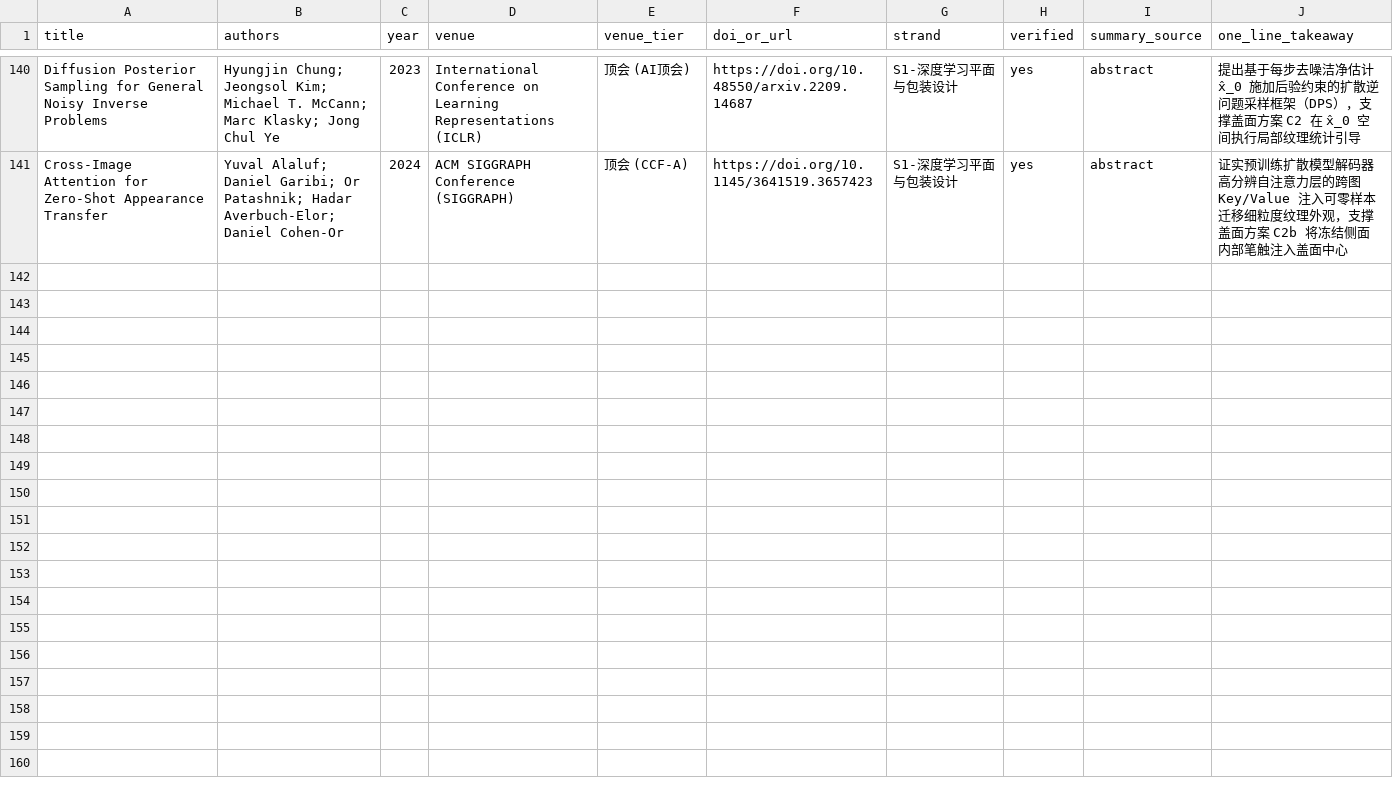
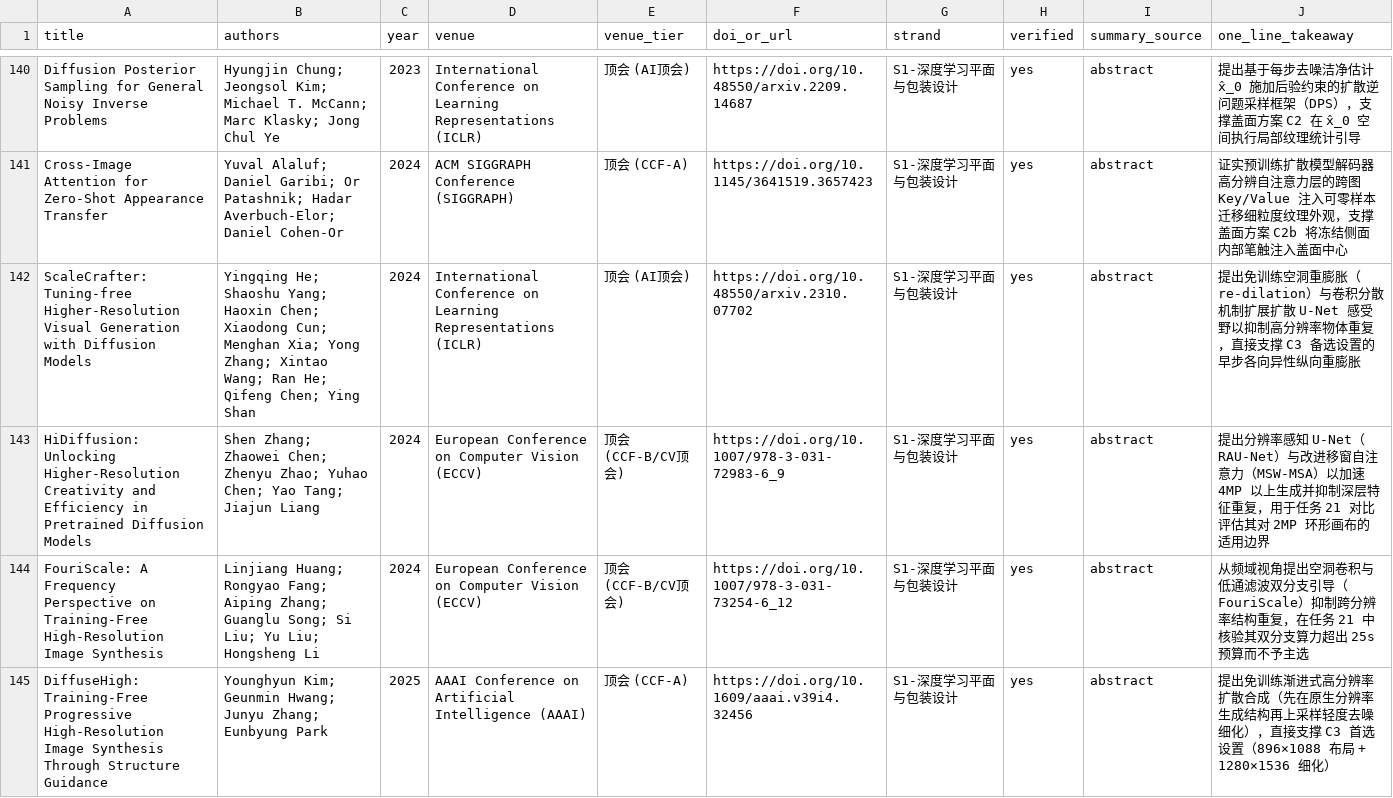
Before and after one commit to Casey-sketch-cyber/ai-design, a CSV file: literature/papers.csv, drawn as a sheet; only a part is shown, gaps mark what is left out.

```diff
--- a/literature/papers.csv
+++ b/literature/papers.csv
@@ -141 +141,5 @@ Diffusion Posterior Sampling for General Noisy Inverse Problems,Hyungjin Chung;
 Cross-Image Attention for Zero-Shot Appearance Transfer,Yuval Alaluf; Daniel Garibi; Or Patashnik; Hadar Averbuch-Elor; Daniel Cohen-Or,2024,ACM SIGGRAPH Conference (SIGGRAPH),顶会 (CCF-A),https://doi.org/10.1145/3641519.3657423,S1-深度学习平面与包装设计,yes,abstract,证实预训练扩散模型解码器高分辨自注意力层的跨图 Key/Value 注入可零样本迁移细粒度纹理外观，支撑盖面方案 C2b 将冻结侧面内部笔触注入盖面中心
+ScaleCrafter: Tuning-free Higher-Resolution Visual Generation with Diffusion Models,Yingqing He; Shaoshu Yang; Haoxin Chen; Xiaodong Cun; Menghan Xia; Yong Zhang; Xintao Wang; Ran He; Qifeng Chen; Ying Shan,2024,International Conference on Learning Representations (ICLR),顶会 (AI顶会),https://doi.org/10.48550/arxiv.2310.07702,S1-深度学习平面与包装设计,yes,abstract,提出免训练空洞重膨胀（re-dilation）与卷积分散机制扩展扩散 U-Net 感受野以抑制高分辨率物体重复，直接支撑 C3 备选设置的早步各向异性纵向重膨胀
+HiDiffusion: Unlocking Higher-Resolution Creativity and Efficiency in Pretrained Diffusion Models,Shen Zhang; Zhaowei Chen; Zhenyu Zhao; Yuhao Chen; Yao Tang; Jiajun Liang,2024,European Conference on Computer Vision (ECCV),顶会 (CCF-B/CV顶会),https://doi.org/10.1007/978-3-031-72983-6_9,S1-深度学习平面与包装设计,yes,abstract,提出分辨率感知 U-Net（RAU-Net）与改进移窗自注意力（MSW-MSA）以加速 4MP 以上生成并抑制深层特征重复，用于任务 21 对比评估其对 2MP 环形画布的适用边界
+FouriScale: A Frequency Perspective on Training-Free High-Resolution Image Synthesis,Linjiang Huang; Rongyao Fang; Aiping Zhang; Guanglu Song; Si Liu; Yu Liu; Hongsheng Li,2024,European Conference on Computer Vision (ECCV),顶会 (CCF-B/CV顶会),https://doi.org/10.1007/978-3-031-73254-6_12,S1-深度学习平面与包装设计,yes,abstract,从频域视角提出空洞卷积与低通滤波双分支引导（FouriScale）抑制跨分辨率结构重复，在任务 21 中核验其双分支算力超出 25s 预算而不予主选
+DiffuseHigh: Training-Free Progressive High-Resolution Image Synthesis Through Structure Guidance,Younghyun Kim; Geunmin Hwang; Junyu Zhang; Eunbyung Park,2025,AAAI Conference on Artificial Intelligence (AAAI),顶会 (CCF-A),https://doi.org/10.1609/aaai.v39i4.32456,S1-深度学习平面与包装设计,yes,abstract,提出免训练渐进式高分辨率扩散合成（先在原生分辨率生成结构再上采样轻度去噪细化），直接支撑 C3 首选设置（896×1088 布局 + 1280×1536 细化）
```
Also changed, not shown: 3 other files.
